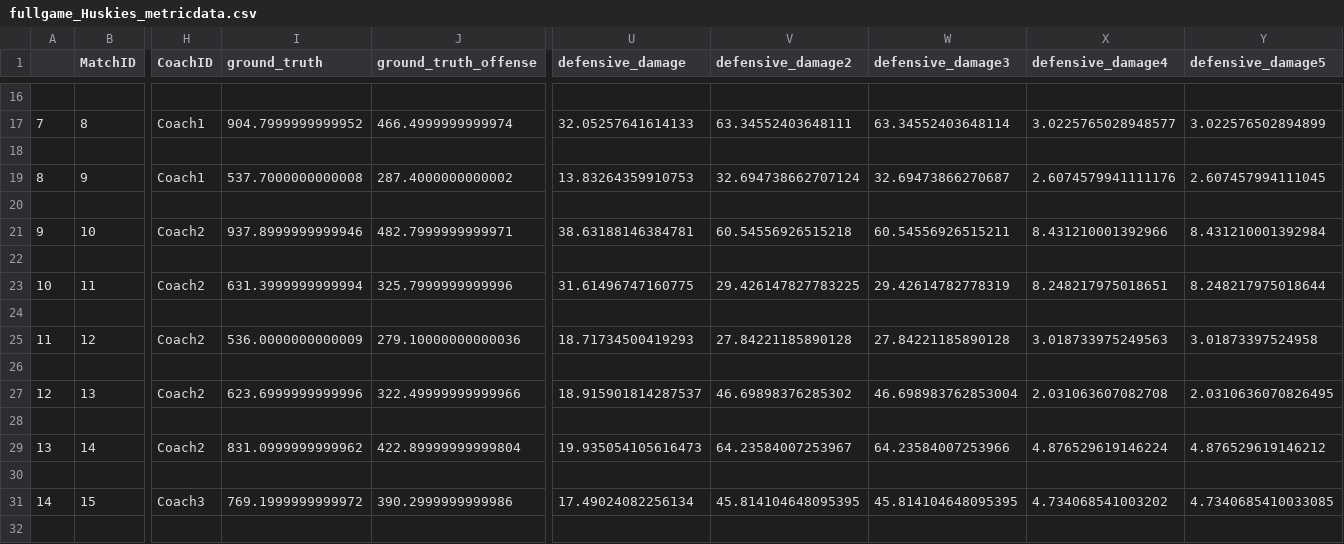
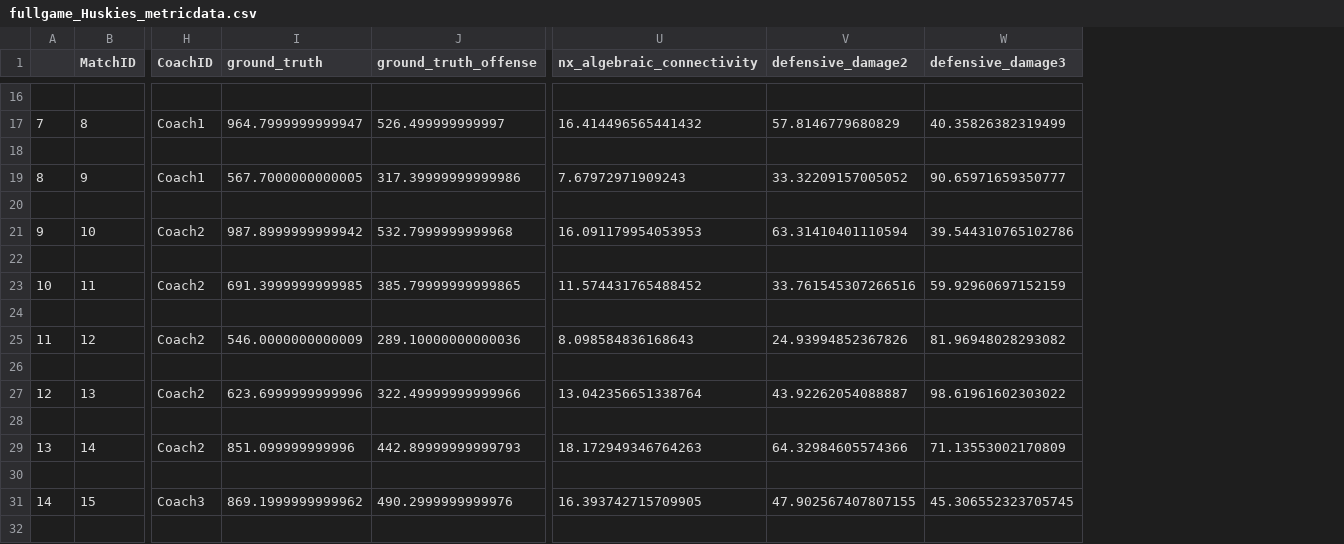
Before and after one commit to suntzuisafterU/MCM2020, a CSV file: 2020_Weekend1_Problems/2020_Problem_D_DATA/data/groundtruths/fullgame_Huskies_metricdata.csv, drawn as a sheet; only a part is shown, gaps mark what is left out; removed rows and columns are numbered as before the commit, all else as after; the diff covers the shown part only; the diff names each change by its address in the sheet, - before the commit and + after, or states it on an @@ line.

Commit message:
IMPORTANT: new defensive_damage stuff

```diff
--- a/2020_Weekend1_Problems/2020_Problem_D_DATA/data/groundtruths/fullgame_Huskies_metricdata.csv
+++ b/2020_Weekend1_Problems/2020_Problem_D_DATA/data/groundtruths/fullgame_Huskies_metricdata.csv
-column U (defensive_damage), rows 17-31: 32.05257641614133 |  | 13.83264359910753 |  | 38.63188146384781 |  | 31.61496747160775 |  | 18.71734500419293 |  | 18.915901814287537 |  | 19.935054105616473 |  | 17.49024082256134
+column U (nx_algebraic_connectivity), rows 17-31: 16.414496565441432 |  | 7.67972971909243 |  | 16.091179954053953 |  | 11.574431765488452 |  | 8.098584836168643 |  | 13.042356651338764 |  | 18.172949346764263 |  | 16.393742715709905
-column X (defensive_damage4), rows 17-31: 3.0225765028948577 |  | 2.6074579941111176 |  | 8.431210001392966 |  | 8.248217975018651 |  | 3.018733975249563 |  | 2.031063607082708 |  | 4.876529619146224 |  | 4.734068541003202
-column Y (defensive_damage5), rows 17-31: 3.022576502894899 |  | 2.607457994111045 |  | 8.431210001392984 |  | 8.248217975018644 |  | 3.01873397524958 |  | 2.0310636070826495 |  | 4.876529619146212 |  | 4.7340685410033085
-I17 (ground_truth): 904.7999999999952
+I17 (ground_truth): 964.7999999999947
-J17 (ground_truth_offense): 466.4999999999974
+J17 (ground_truth_offense): 526.499999999997
-V17 (defensive_damage2): 63.34552403648111
+V17 (defensive_damage2): 57.8146779680829
-W17 (defensive_damage3): 63.34552403648114
+W17 (defensive_damage3): 40.35826382319499
-I19 (ground_truth): 537.7000000000008
+I19 (ground_truth): 567.7000000000005
-J19 (ground_truth_offense): 287.4000000000002
+J19 (ground_truth_offense): 317.39999999999986
-V19 (defensive_damage2): 32.694738662707124
+V19 (defensive_damage2): 33.32209157005052
-W19 (defensive_damage3): 32.69473866270687
+W19 (defensive_damage3): 90.65971659350777
-I21 (ground_truth): 937.8999999999946
+I21 (ground_truth): 987.8999999999942
-J21 (ground_truth_offense): 482.7999999999971
+J21 (ground_truth_offense): 532.7999999999968
-V21 (defensive_damage2): 60.54556926515218
+V21 (defensive_damage2): 63.31410401110594
-W21 (defensive_damage3): 60.54556926515211
+W21 (defensive_damage3): 39.544310765102786
-I23 (ground_truth): 631.3999999999994
+I23 (ground_truth): 691.3999999999985
-J23 (ground_truth_offense): 325.7999999999996
+J23 (ground_truth_offense): 385.79999999999865
-V23 (defensive_damage2): 29.426147827783225
+V23 (defensive_damage2): 33.761545307266516
-W23 (defensive_damage3): 29.42614782778319
+W23 (defensive_damage3): 59.92960697152159
-I25 (ground_truth): 536.0000000000009
+I25 (ground_truth): 546.0000000000009
-J25 (ground_truth_offense): 279.10000000000036
+J25 (ground_truth_offense): 289.10000000000036
-V25 (defensive_damage2): 27.84221185890128
+V25 (defensive_damage2): 24.93994852367826
-W25 (defensive_damage3): 27.84221185890128
+W25 (defensive_damage3): 81.96948028293082
-V27 (defensive_damage2): 46.69898376285302
+V27 (defensive_damage2): 43.92262054088887
-W27 (defensive_damage3): 46.698983762853004
+W27 (defensive_damage3): 98.61961602303022
-I29 (ground_truth): 831.0999999999962
+I29 (ground_truth): 851.099999999996
-J29 (ground_truth_offense): 422.89999999999804
+J29 (ground_truth_offense): 442.89999999999793
-V29 (defensive_damage2): 64.23584007253967
+V29 (defensive_damage2): 64.32984605574366
-W29 (defensive_damage3): 64.23584007253966
+W29 (defensive_damage3): 71.13553002170809
-I31 (ground_truth): 769.1999999999972
+I31 (ground_truth): 869.1999999999962
-J31 (ground_truth_offense): 390.2999999999986
+J31 (ground_truth_offense): 490.2999999999976
-V31 (defensive_damage2): 45.814104648095395
+V31 (defensive_damage2): 47.902567407807155
-W31 (defensive_damage3): 45.814104648095395
+W31 (defensive_damage3): 45.306552323705745
```
Also changed, not shown: 120 edited cells elsewhere in this file, 3 other files.
